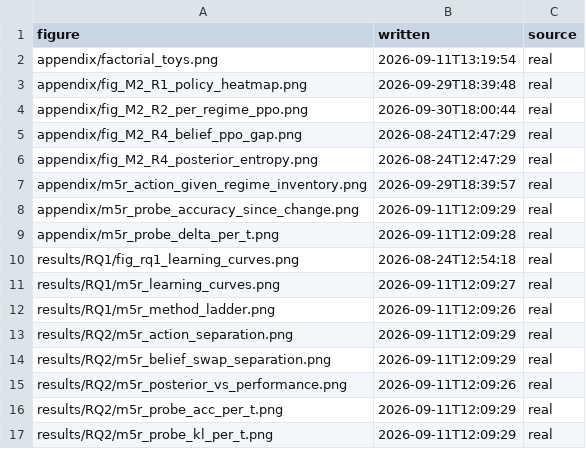
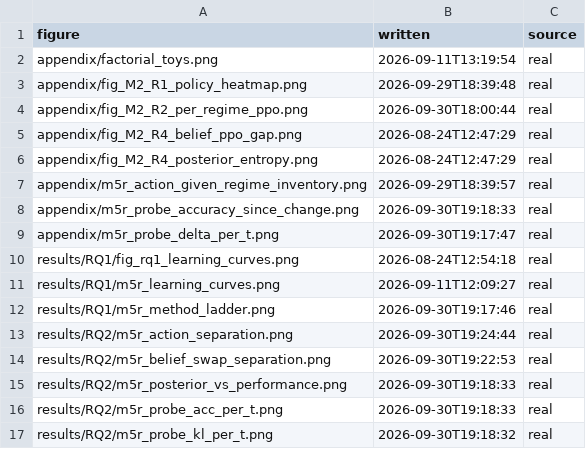
Before and after one commit to flazedd/jax-engine-rl, a TSV file: figures/PROVENANCE.tsv, drawn as a sheet.

```diff
--- a/figures/PROVENANCE.tsv
+++ b/figures/PROVENANCE.tsv
@@ -7,11 +7,11 @@ appendix/fig_M2_R4_posterior_entropy.png	2026-08-24T12:47:29	real
 appendix/m5r_action_given_regime_inventory.png	2026-09-29T18:39:57	real
-appendix/m5r_probe_accuracy_since_change.png	2026-09-11T12:09:29	real
-appendix/m5r_probe_delta_per_t.png	2026-09-11T12:09:28	real
+appendix/m5r_probe_accuracy_since_change.png	2026-09-30T19:18:33	real
+appendix/m5r_probe_delta_per_t.png	2026-09-30T19:17:47	real
 results/RQ1/fig_rq1_learning_curves.png	2026-08-24T12:54:18	real
 results/RQ1/m5r_learning_curves.png	2026-09-11T12:09:27	real
-results/RQ1/m5r_method_ladder.png	2026-09-11T12:09:26	real
-results/RQ2/m5r_action_separation.png	2026-09-11T12:09:29	real
-results/RQ2/m5r_belief_swap_separation.png	2026-09-11T12:09:29	real
-results/RQ2/m5r_posterior_vs_performance.png	2026-09-11T12:09:26	real
-results/RQ2/m5r_probe_acc_per_t.png	2026-09-11T12:09:29	real
-results/RQ2/m5r_probe_kl_per_t.png	2026-09-11T12:09:29	real
+results/RQ1/m5r_method_ladder.png	2026-09-30T19:17:46	real
+results/RQ2/m5r_action_separation.png	2026-09-30T19:24:44	real
+results/RQ2/m5r_belief_swap_separation.png	2026-09-30T19:22:53	real
+results/RQ2/m5r_posterior_vs_performance.png	2026-09-30T19:18:33	real
+results/RQ2/m5r_probe_acc_per_t.png	2026-09-30T19:18:33	real
+results/RQ2/m5r_probe_kl_per_t.png	2026-09-30T19:18:32	real
```
Also changed, not shown: 25 other files.
